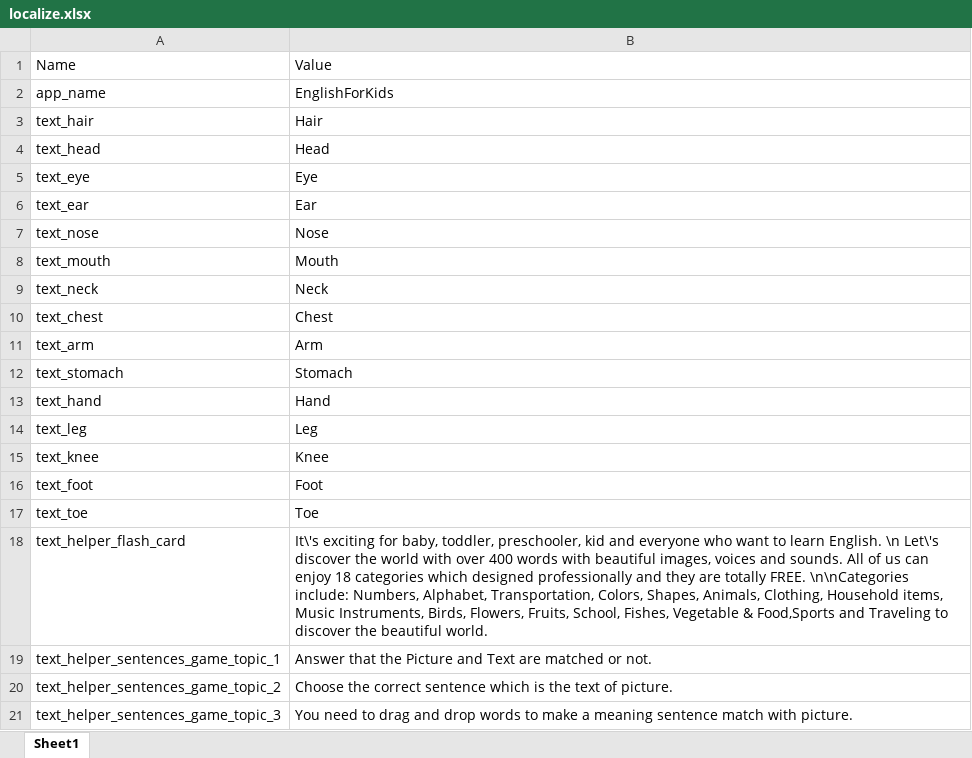
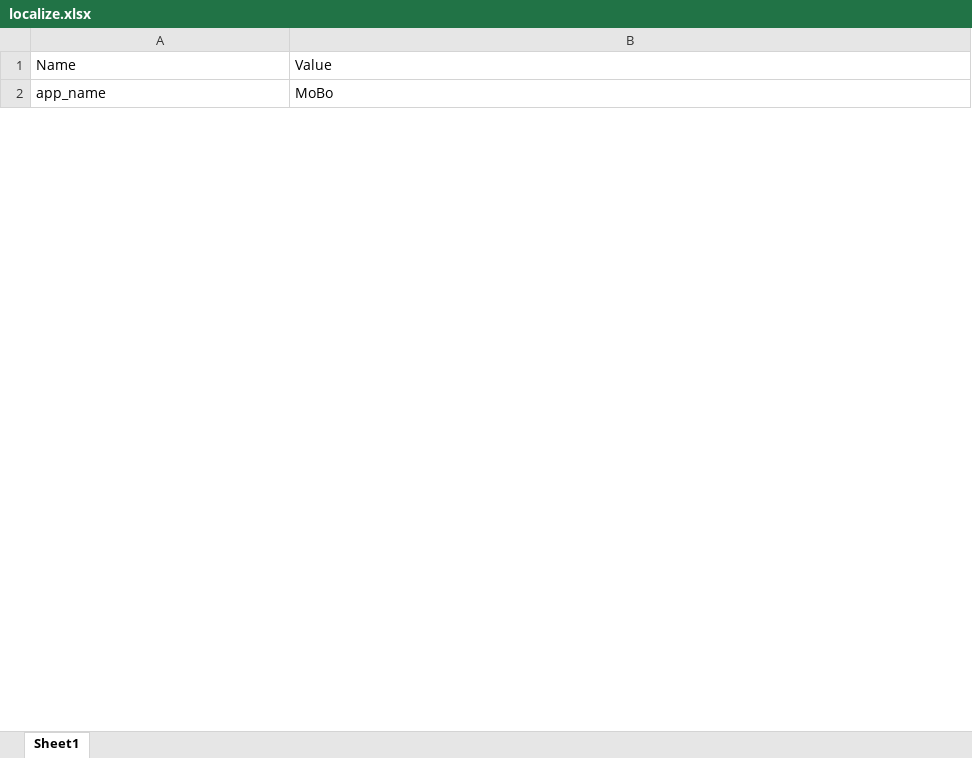
Before and after one commit to Dev-Learn/LearnPython, an Excel workbook: practice6/excels/localize.xlsx, sheet Sheet1, drawn as a sheet; only a part is shown; values as stored, in another font and other column widths than the file's, no borders; removed rows and columns are numbered as before the commit, all else as after; the diff covers the shown part only; the diff names each change by its address in the sheet, - before the commit and + after, or states it on an @@ line.

Commit message:
- Make localize android

```diff
--- a/practice6/excels/localize.xlsx (sheet Sheet1)
+++ b/practice6/excels/localize.xlsx (sheet Sheet1)
-B2: EnglishForKids
+B2: MoBo
-row 3: text_hair | Hair
-row 4: text_head | Head
-row 5: text_eye | Eye
-row 6: text_ear | Ear
-row 7: text_nose | Nose
-row 8: text_mouth | Mouth
-row 9: text_neck | Neck
-row 10: text_chest | Chest
-row 11: text_arm | Arm
-row 12: text_stomach | Stomach
-row 13: text_hand | Hand
-row 14: text_leg | Leg
-row 15: text_knee | Knee
-row 16: text_foot | Foot
-row 17: text_toe | Toe
-row 18: text_helper_flash_card | It\'s exciting for baby, toddler, preschooler, kid and everyone who want to learn English. \n Let\'s discover the world with over 400 words with beautiful images, voices and sounds. All of us can enjoy 18 categories which designed professionally and they are totally FREE. \n\nCategories include: Numbers, Alphabet, Transportation, Colors, Shapes, Animals, Clothing, Household items, Music Instruments, Birds, Flowers, Fruits, School, Fishes, Vegetable & Food,Sports and Traveling to discover the beautiful world.
-row 19: text_helper_sentences_game_topic_1 | Answer that the Picture and Text are matched or not.
-row 20: text_helper_sentences_game_topic_2 | Choose the correct sentence which is the text of picture.
-row 21: text_helper_sentences_game_topic_3 | You need to drag and drop words to make a meaning sentence match with picture.
```
Also changed, not shown: 99 added rows and 10 removed rows elsewhere in this sheet, 8 other files.
